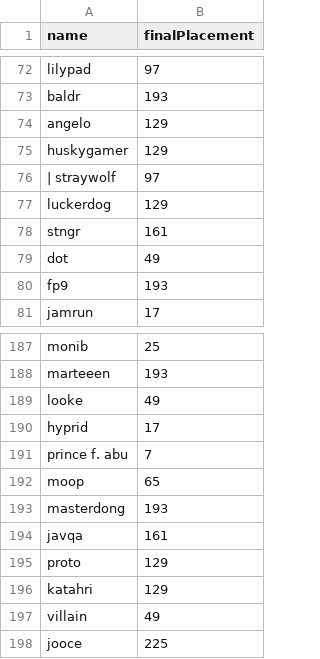
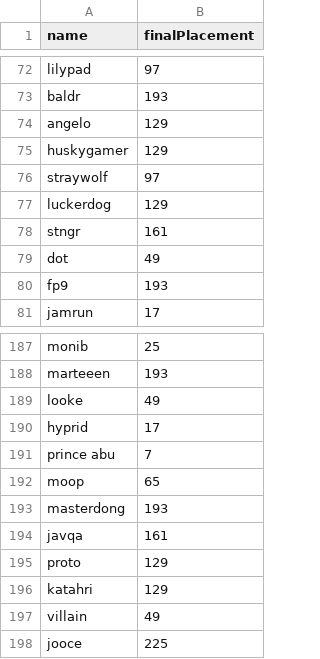
Before and after one commit to bwaggone/smash-stats, a CSV file: data/Melee/Singles/canada-cup-2016-standings.csv, drawn as a sheet; only a part is shown, gaps mark what is left out.

```diff
--- a/data/Melee/Singles/canada-cup-2016-standings.csv
+++ b/data/Melee/Singles/canada-cup-2016-standings.csv
@@ -75,3 +75,3 @@ angelo,129
 huskygamer,129
-| straywolf,97
+straywolf,97
 luckerdog,129
@@ -190,3 +190,3 @@ looke,49
 hyprid,17
-prince f. abu,7
+prince abu,7
 moop,65
```
Also changed, not shown: data/Melee/Singles/canada-cup-2016-sets.csv, data/Melee/Singles/sweet-25-sets.csv, 4 other files.
